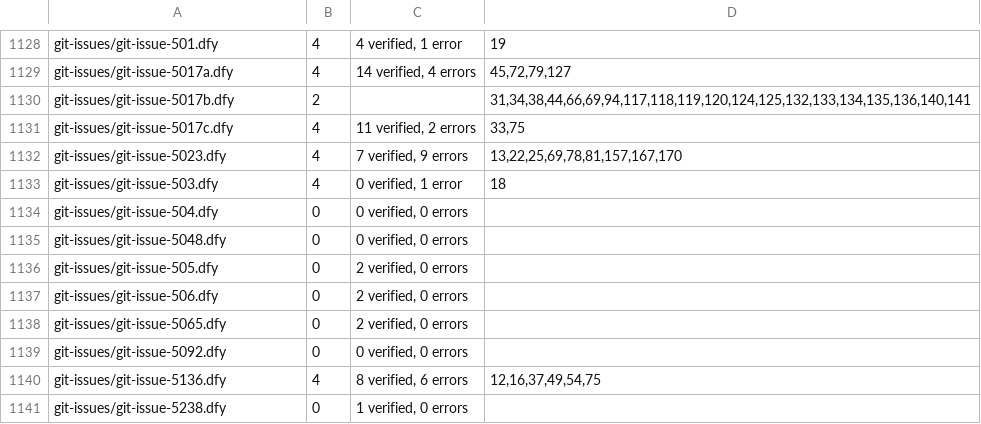
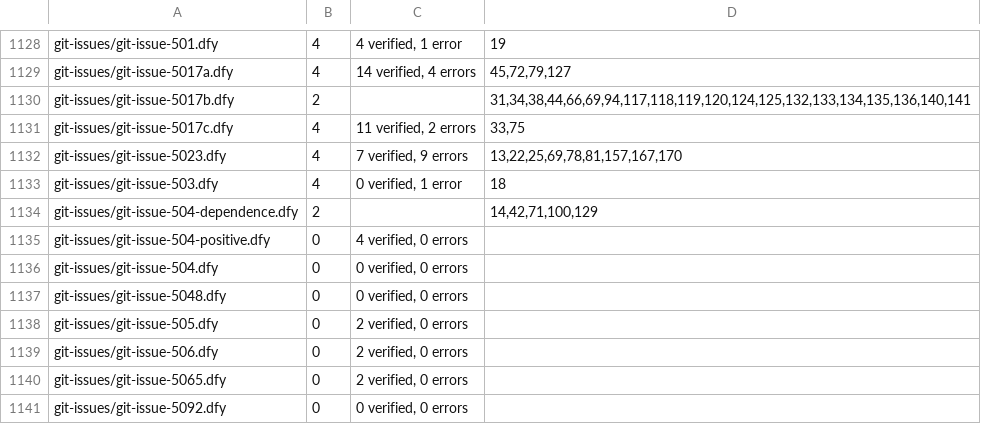
Before and after one commit to erniecohen/dafny, a TSV file: .github/review/expected-verdicts-additional-axioms.tsv, drawn as a sheet; only a part is shown, gaps mark what is left out; the shorter side is filled out with more unchanged rows; the diff names each change by its address in the sheet, - before the commit and + after, or states it on an @@ line.

```diff
--- a/.github/review/expected-verdicts-additional-axioms.tsv
+++ b/.github/review/expected-verdicts-additional-axioms.tsv
+row 1134: git-issues/git-issue-504-dependence.dfy | 2 |  | 14,42,71,100,129
+row 1135: git-issues/git-issue-504-positive.dfy | 0 | 4 verified, 0 errors
```
Also changed, not shown: .github/review/expected-verdicts.tsv.
